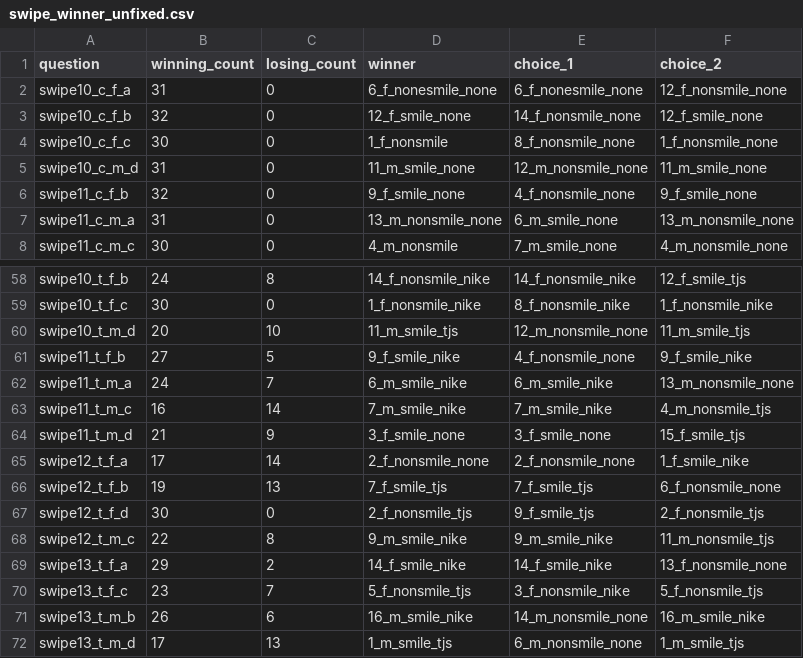
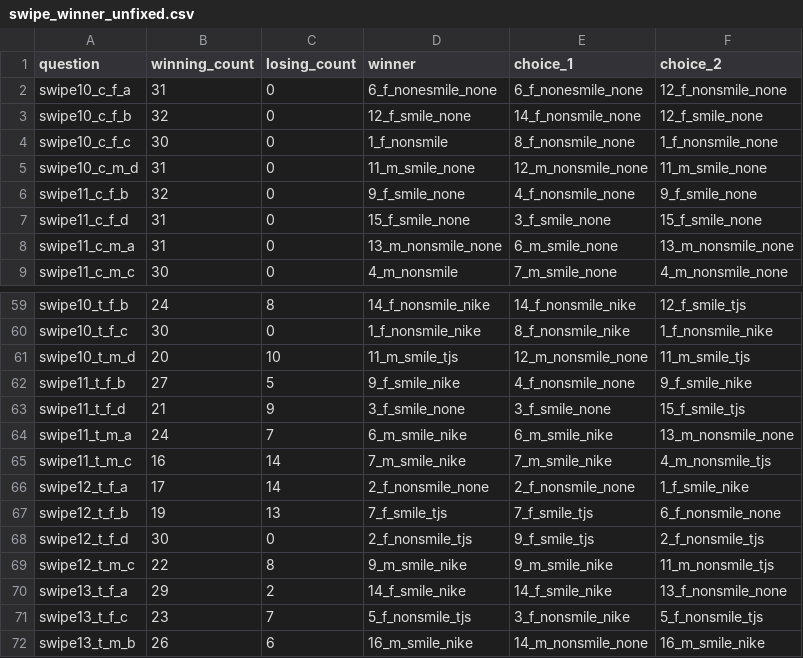
Before and after one commit to jearcher/attractiveness_tjs, a CSV file: data/interim/swipe_winner_unfixed.csv, drawn as a sheet; only a part is shown, gaps mark what is left out; the shorter side is filled out with more unchanged rows.

```diff
--- a/data/interim/swipe_winner_unfixed.csv
+++ b/data/interim/swipe_winner_unfixed.csv
@@ -6,2 +6,3 @@ swipe10_c_m_d,31,0,11_m_smile_none,12_m_nonsmile_none,11_m_smile_none
 swipe11_c_f_b,32,0,9_f_smile_none,4_f_nonsmile_none,9_f_smile_none
+swipe11_c_f_d,31,0,15_f_smile_none,3_f_smile_none,15_f_smile_none
 swipe11_c_m_a,31,0,13_m_nonsmile_none,6_m_smile_none,13_m_nonsmile_none
@@ -61,5 +62,5 @@ swipe10_t_m_d,20,10,11_m_smile_tjs,12_m_nonsmile_none,11_m_smile_tjs
 swipe11_t_f_b,27,5,9_f_smile_nike,4_f_nonsmile_none,9_f_smile_nike
+swipe11_t_f_d,21,9,3_f_smile_none,3_f_smile_none,15_f_smile_tjs
 swipe11_t_m_a,24,7,6_m_smile_nike,6_m_smile_nike,13_m_nonsmile_none
 swipe11_t_m_c,16,14,7_m_smile_nike,7_m_smile_nike,4_m_nonsmile_tjs
-swipe11_t_m_d,21,9,3_f_smile_none,3_f_smile_none,15_f_smile_tjs
 swipe12_t_f_a,17,14,2_f_nonsmile_none,2_f_nonsmile_none,1_f_smile_nike
```
Also changed, not shown: data/interim/swipe_counts.csv, data/interim/swipe_only.csv, 10 other files.
